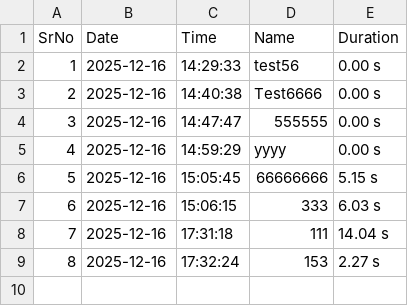
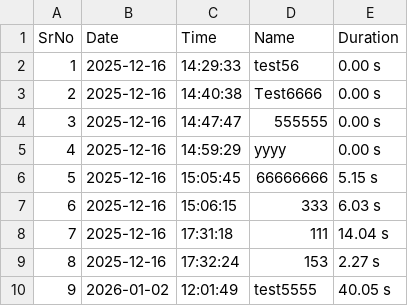
Before and after one commit to Patil-Samarth/TSUsageLogs, a CSV file: logs/Sentinel_usage_log.csv, drawn as a sheet.

Commit message:
Update usage log

```diff
--- a/logs/Sentinel_usage_log.csv
+++ b/logs/Sentinel_usage_log.csv
@@ -9 +9,2 @@ SrNo,Date,Time,Name,Duration
 8,2025-12-16,17:32:24,153,2.27 s
+9,2026-01-02,12:01:49,test5555,40.05 s
```
